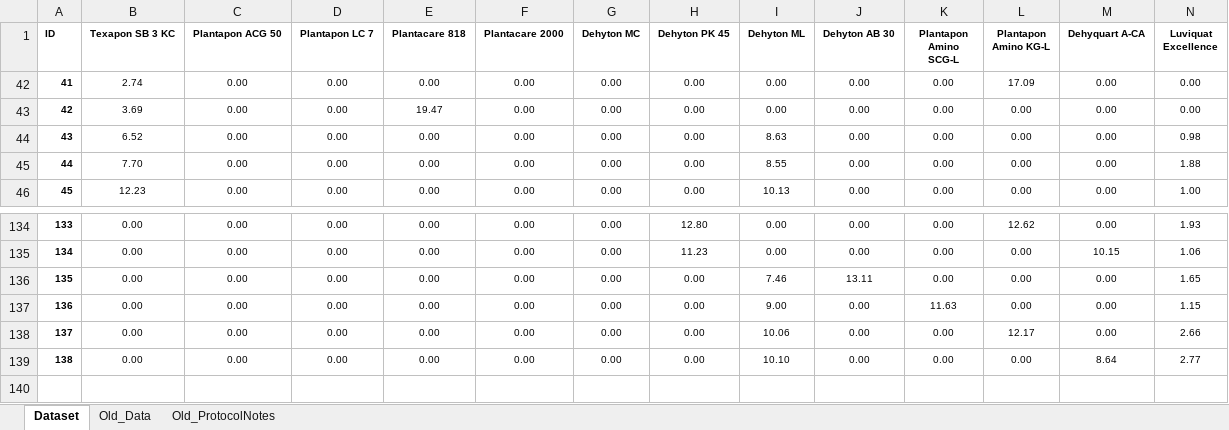
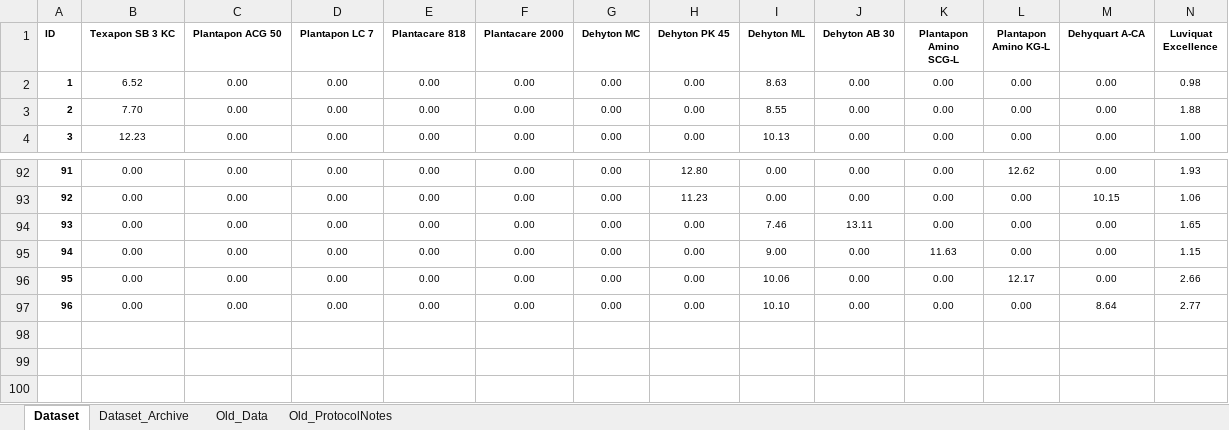
Before and after one commit to AniketChitre/formulations-prep, an Excel workbook: PhDFormulationsDataset_2023.xlsx, sheet Dataset, drawn as a sheet; only a part is shown, gaps mark what is left out; values as stored, in another font and other column widths than the file's, no borders; conditional formats not drawn; removed rows and columns are numbered as before the commit, all else as after; rows hold the shown columns only; the diff names each change by its address in the sheet, - before the commit and + after, or states it on an @@ line.

```diff
--- a/PhDFormulationsDataset_2023.xlsx (sheet Dataset)
+++ b/PhDFormulationsDataset_2023.xlsx (sheet Dataset)
+sheet tab: Dataset_Archive
-row 42: 41 | 2.74 | 0.00 | 0.00 | 0.00 | 0.00 | 0.00 | 0.00 | 0.00 | 0.00 | 0.00 | 17.09 | 0.00 | 0.00
-row 43: 42 | 3.69 | 0.00 | 0.00 | 19.47 | 0.00 | 0.00 | 0.00 | 0.00 | 0.00 | 0.00 | 0.00 | 0.00 | 0.00
@@ column A (ID) renumbered between rows 2 and 97 @@
-row 140: (empty)
```
Also changed, not shown: sheet Old_Data, formulas that keep their value, hidden cells, 7 other files.
